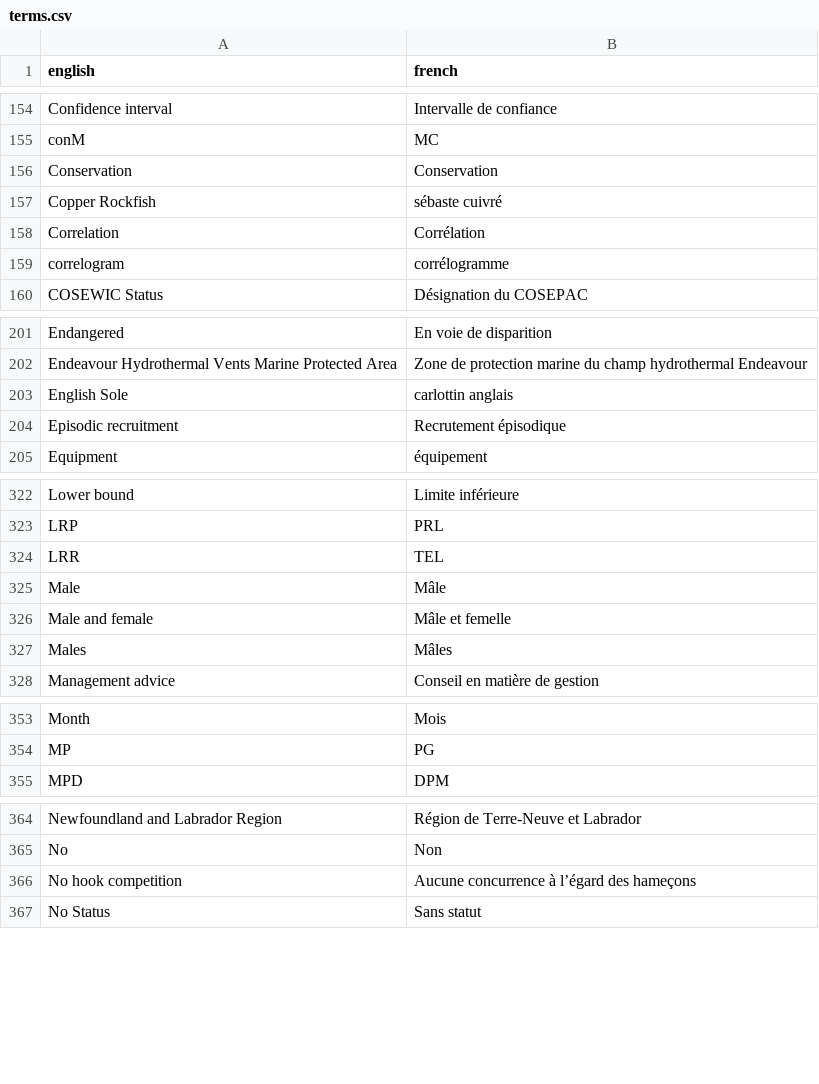
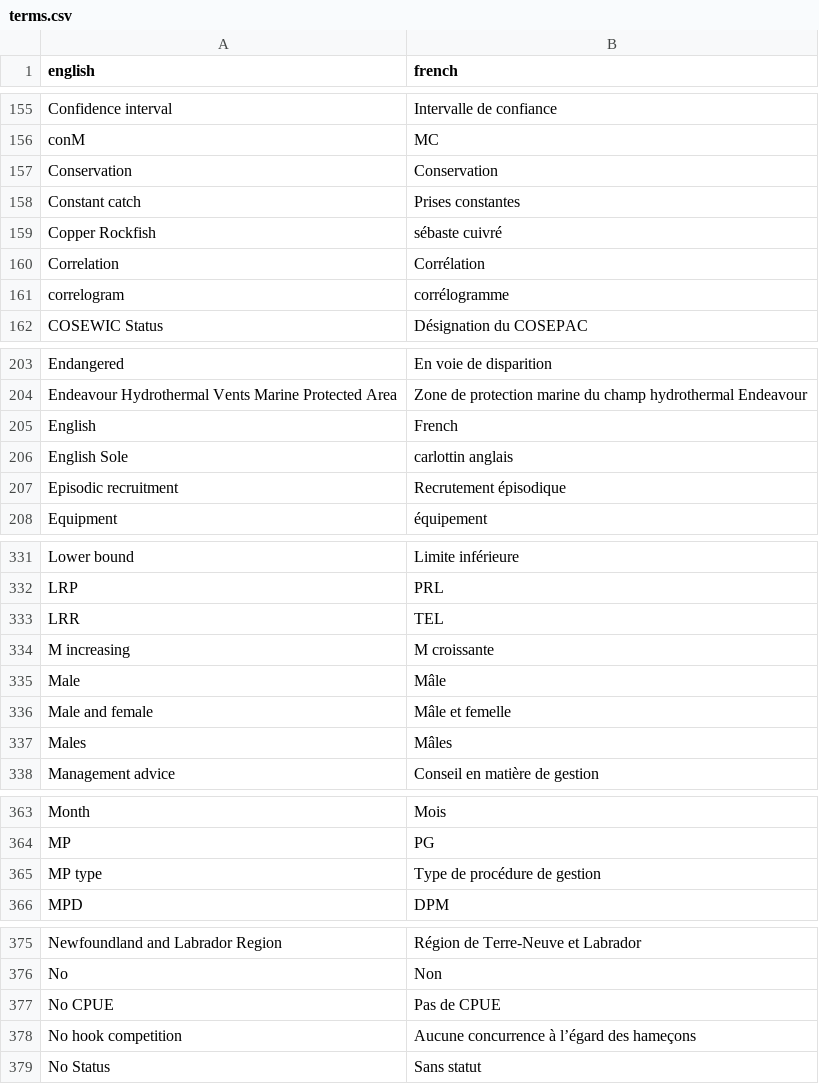
Before and after one commit to pbs-assess/rosettafish, a CSV file: data-raw/terms.csv, drawn as a sheet; only a part is shown, gaps mark what is left out; the diff covers the shown part only; the diff names each change by its address in the sheet, - before the commit and + after, or states it on an @@ line.

```diff
--- a/data-raw/terms.csv
+++ b/data-raw/terms.csv
+row 158: Constant catch | Prises constantes
+row 205: English | French
+row 334: M increasing | M croissante
+row 365: MP type | Type de procédure de gestion
+row 377: No CPUE | Pas de CPUE
```
Also changed, not shown: 13 added rows and 4 edited cells elsewhere in this file, 4 other files.
